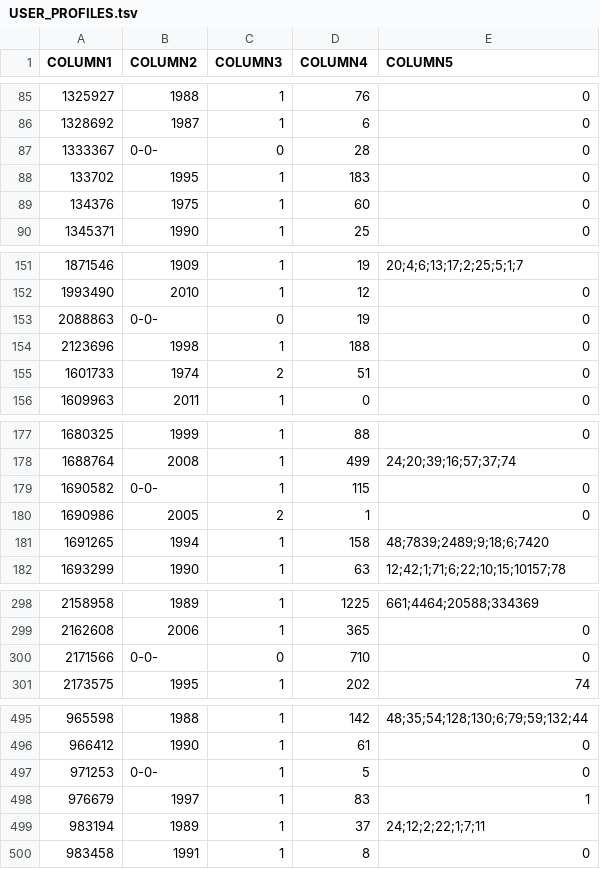
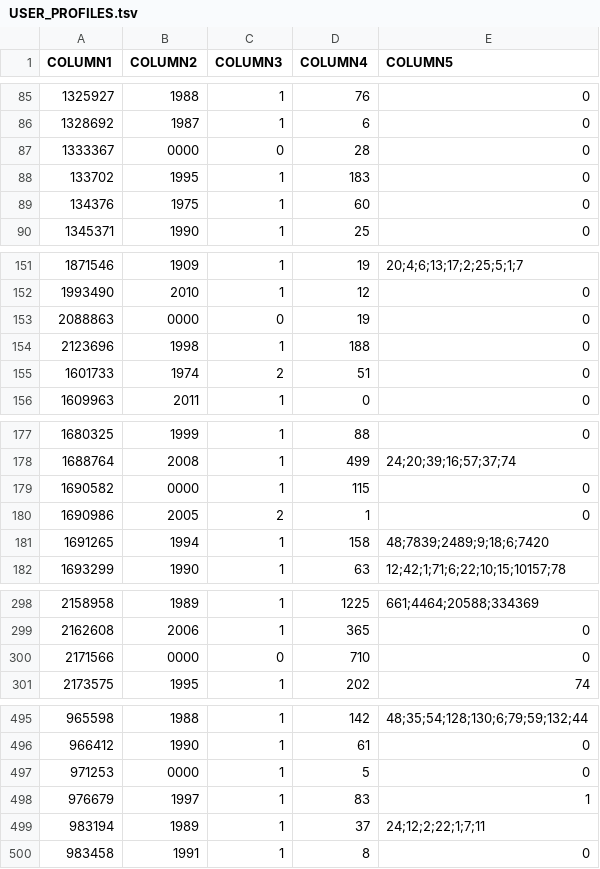
Before and after one commit to dmkm2011/itemrec-casestudy, a TSV file: data/USER_PROFILES.tsv, drawn as a sheet; only a part is shown, gaps mark what is left out.

Commit message:
added code for reading user data from USER_ACTIONS, USER_PROFILES, USER_SNS, REC_LOG_TRAIN. All those data are contained in dataMatlab/users.mat

```diff
--- a/data/USER_PROFILES.tsv
+++ b/data/USER_PROFILES.tsv
@@ -86,3 +86,3 @@
 "1328692"	"1987"	"1"	"6"	"0"
-"1333367"	"0-0-"	"0"	"28"	"0"
+"1333367"	"0000"	"0"	"28"	"0"
 "133702"	"1995"	"1"	"183"	"0"
@@ -152,3 +152,3 @@
 "1993490"	"2010"	"1"	"12"	"0"
-"2088863"	"0-0-"	"0"	"19"	"0"
+"2088863"	"0000"	"0"	"19"	"0"
 "2123696"	"1998"	"1"	"188"	"0"
@@ -178,3 +178,3 @@
 "1688764"	"2008"	"1"	"499"	"24;20;39;16;57;37;74"
-"1690582"	"0-0-"	"1"	"115"	"0"
+"1690582"	"0000"	"1"	"115"	"0"
 "1690986"	"2005"	"2"	"1"	"0"
@@ -299,3 +299,3 @@
 "2162608"	"2006"	"1"	"365"	"0"
-"2171566"	"0-0-"	"0"	"710"	"0"
+"2171566"	"0000"	"0"	"710"	"0"
 "2173575"	"1995"	"1"	"202"	"74"
@@ -496,3 +496,3 @@
 "966412"	"1990"	"1"	"61"	"0"
-"971253"	"0-0-"	"1"	"5"	"0"
+"971253"	"0000"	"1"	"5"	"0"
 "976679"	"1997"	"1"	"83"	"1"
```
Also changed, not shown: 3 other files.
